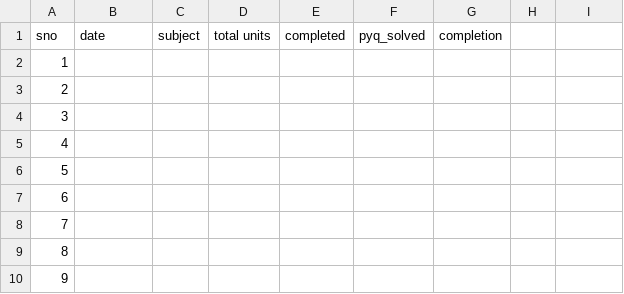
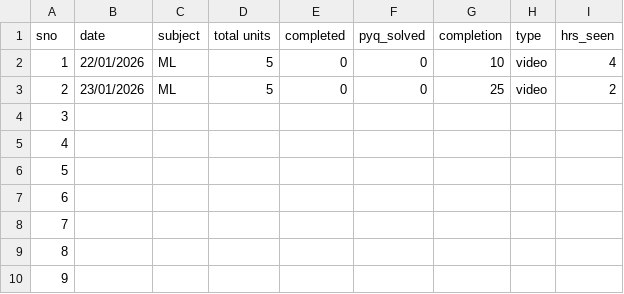
Before and after one commit to AAYUSH-SAHAY-24326711019/IT-Jobs-Preparations, a CSV file: ESE_PREP_Report.csv, drawn as a sheet; only a part is shown; the diff names each change by its address in the sheet, - before the commit and + after, or states it on an @@ line.

```diff
--- a/ESE_PREP_Report.csv
+++ b/ESE_PREP_Report.csv
-H1: (empty)
+H1: type
-I1: (empty)
+I1: hrs_seen
-B2 (date): (empty)
+B2 (date): 22/01/2026
-C2:C3 (subject): (empty)
+C2:C3 (subject): ML
-D2:D3 (total units): (empty)
+D2:D3 (total units): 5
-E2:E3 (completed): (empty)
+E2:E3 (completed): 0
-F2:F3 (pyq_solved): (empty)
+F2:F3 (pyq_solved): 0
-G2 (completion): (empty)
+G2 (completion): 10
-H2:H3 (type): (empty)
+H2:H3 (type): video
-I2 (hrs_seen): (empty)
+I2 (hrs_seen): 4
-B3 (date): (empty)
+B3 (date): 23/01/2026
-G3 (completion): (empty)
+G3 (completion): 25
-I3 (hrs_seen): (empty)
+I3 (hrs_seen): 2
```
Also changed, not shown: Aptitute_Logic_Report.csv, Field_And_Skill_Report.csv.
